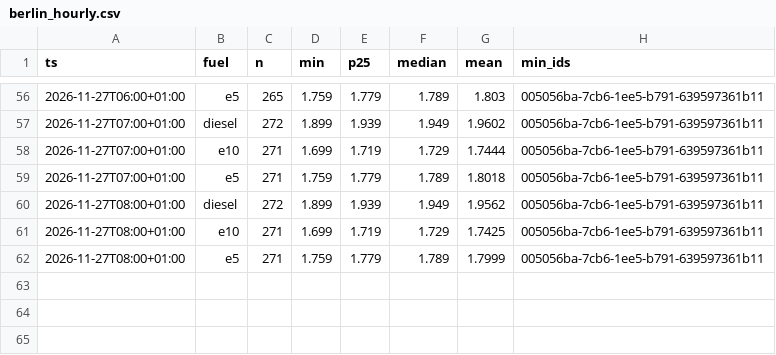
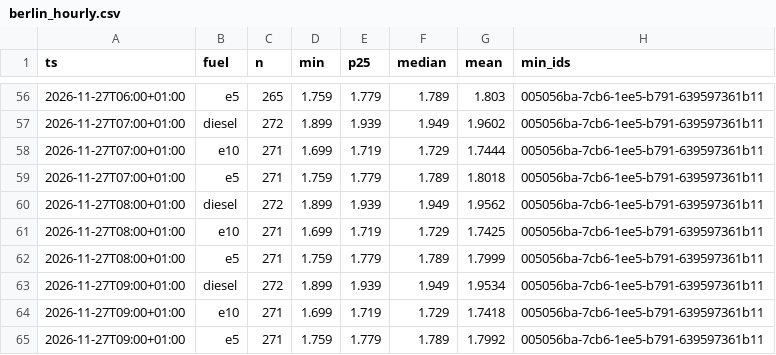
Before and after one commit to mwiemi-dotcom/diesel-tracker-berlin, a CSV file: data/berlin_hourly.csv, drawn as a sheet; only a part is shown, gaps mark what is left out.

```diff
--- a/data/berlin_hourly.csv
+++ b/data/berlin_hourly.csv
@@ -62 +62,4 @@ ts,fuel,n,min,p25,median,mean,min_ids
 2026-11-27T08:00+01:00,e5,271,1.759,1.779,1.789,1.7999,005056ba-7cb6-1ee5-b791-639597361b11
+2026-11-27T09:00+01:00,diesel,272,1.899,1.939,1.949,1.9534,005056ba-7cb6-1ee5-b791-639597361b11
+2026-11-27T09:00+01:00,e10,271,1.699,1.719,1.729,1.7418,005056ba-7cb6-1ee5-b791-639597361b11
+2026-11-27T09:00+01:00,e5,271,1.759,1.779,1.789,1.7992,005056ba-7cb6-1ee5-b791-639597361b11
```
Also changed, not shown: data/local_hourly.csv, 2 other files.
